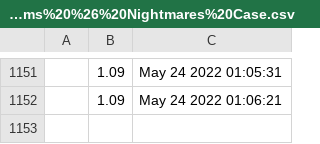
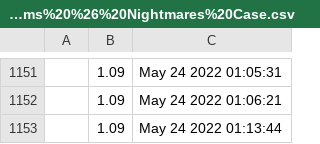
Before and after one commit to trackpadpro/tppsss, a CSV file: data/steamData/730Dreams%20%26%20Nightmares%20Case.csv, drawn as a sheet; only a part is shown, gaps mark what is left out; the diff names each change by its address in the sheet, - before the commit and + after, or states it on an @@ line.

Commit message:
further testing data

```diff
--- a/data/steamData/730Dreams%20%26%20Nightmares%20Case.csv
+++ b/data/steamData/730Dreams%20%26%20Nightmares%20Case.csv
+row 1153:  | 1.09 | May 24 2022 01:13:44
```
Also changed, not shown: data/steamData/730Snakebite%20Case.csv, data/steamData/730Stockholm%202021%20Legends%20Sticker%20Capsule.csv.
